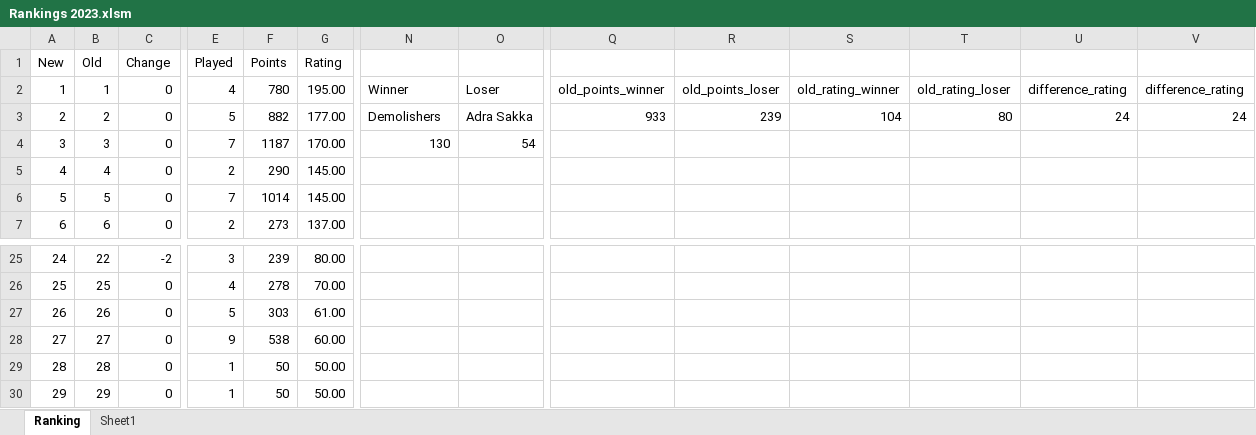
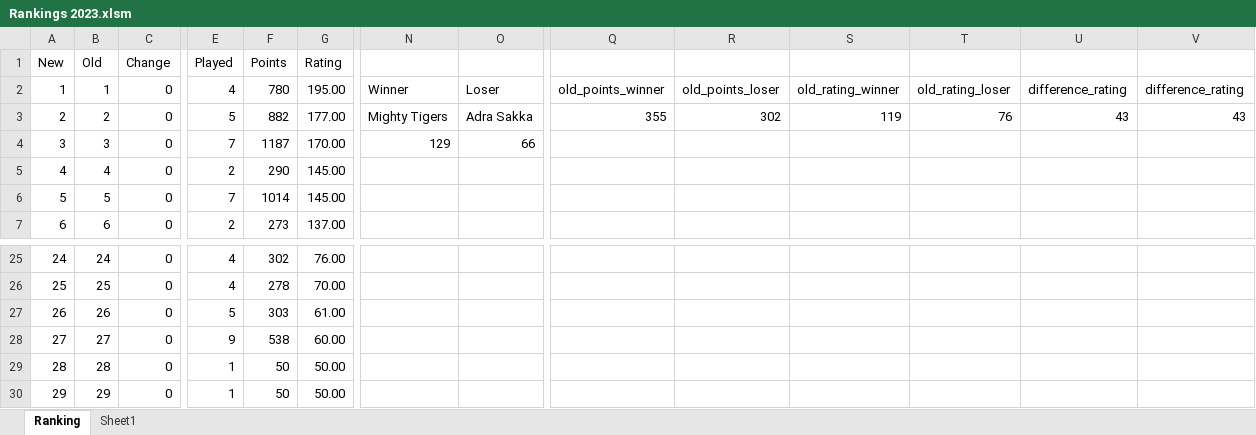
Before and after one commit to Sachienmittal/RRCC, an Excel workbook: Records/Rankings 2023.xlsm, sheet Ranking, drawn as a sheet; only a part is shown, gaps mark what is left out; values as stored, in another font and other column widths than the file's, no cell formats; conditional formats not drawn; the diff covers the shown part only; the diff names each change by its address in the sheet, - before the commit and + after, or states it on an @@ line.

Commit message:
20230805 Mighty Tigers vs Adra Sakka(New Color Scheme)

```diff
--- a/Records/Rankings 2023.xlsm (sheet Ranking)
+++ b/Records/Rankings 2023.xlsm (sheet Ranking)
-N3: Demolishers
+N3: Mighty Tigers
-Q3: 933
+Q3: 355
-R3: 239
+R3: 302
-S3: 104
+S3: 119
-T3: 80
+T3: 76
-U3: 24
+U3: 43
-V3: 24
+V3: 43
-N4: 130
+N4: 129
-O4: 54
+O4: 66
-B25 (Old): 22
+B25 (Old): 24
-C25 (Change): -2
+C25 (Change): 0
-E25 (Played): 3
+E25 (Played): 4
-F25 (Points): 239
+F25 (Points): 302
-G25 (Rating): 80.00
+G25 (Rating): 76.00
```
Also changed, not shown: 40 edited cells elsewhere in this sheet, cell formats.
